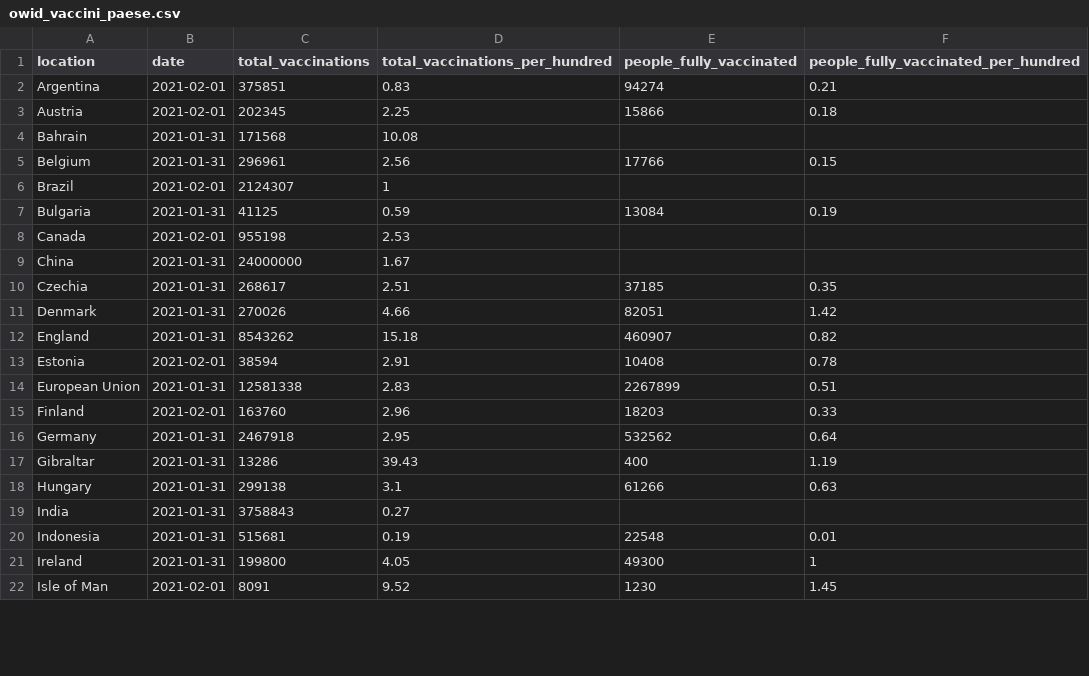
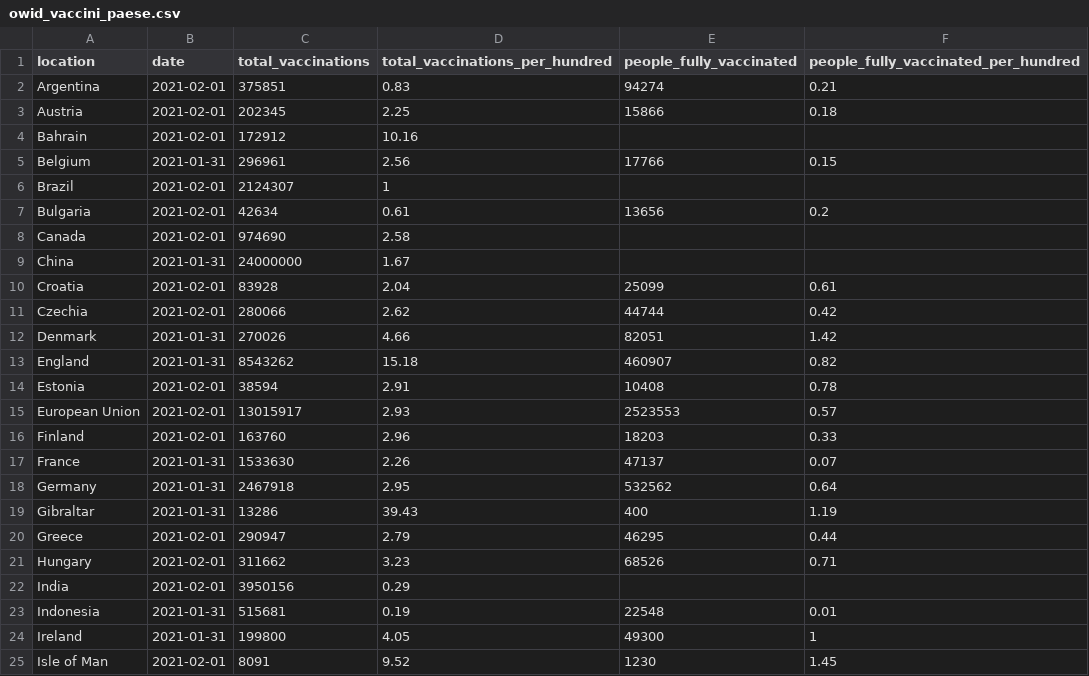
Before and after one commit to Scienzainrete/covid-19, a CSV file: owid_vaccini_paese.csv, drawn as a sheet; only a part is shown; the diff covers the shown part only.

```diff
--- a/owid_vaccini_paese.csv
+++ b/owid_vaccini_paese.csv
@@ -3,9 +3,10 @@
 "Austria","2021-02-01",202345,2.25,15866,0.18
-"Bahrain","2021-01-31",171568,10.08,,
+"Bahrain","2021-02-01",172912,10.16,,
 "Belgium","2021-01-31",296961,2.56,17766,0.15
 "Brazil","2021-02-01",2124307,1,,
-"Bulgaria","2021-01-31",41125,0.59,13084,0.19
-"Canada","2021-02-01",955198,2.53,,
+"Bulgaria","2021-02-01",42634,0.61,13656,0.2
+"Canada","2021-02-01",974690,2.58,,
 "China","2021-01-31",24000000,1.67,,
-"Czechia","2021-01-31",268617,2.51,37185,0.35
+"Croatia","2021-02-01",83928,2.04,25099,0.61
+"Czechia","2021-02-01",280066,2.62,44744,0.42
 "Denmark","2021-01-31",270026,4.66,82051,1.42
@@ -13,8 +14,10 @@
 "Estonia","2021-02-01",38594,2.91,10408,0.78
-"European Union","2021-01-31",12581338,2.83,2267899,0.51
+"European Union","2021-02-01",13015917,2.93,2523553,0.57
 "Finland","2021-02-01",163760,2.96,18203,0.33
+"France","2021-01-31",1533630,2.26,47137,0.07
 "Germany","2021-01-31",2467918,2.95,532562,0.64
 "Gibraltar","2021-01-31",13286,39.43,400,1.19
-"Hungary","2021-01-31",299138,3.1,61266,0.63
-"India","2021-01-31",3758843,0.27,,
+"Greece","2021-02-01",290947,2.79,46295,0.44
+"Hungary","2021-02-01",311662,3.23,68526,0.71
+"India","2021-02-01",3950156,0.29,,
 "Indonesia","2021-01-31",515681,0.19,22548,0.01
```
Also changed, not shown: 3 added rows, 1 removed row and 44 edited cells elsewhere in this file, ecdc_casi_100k.csv, ecdc_morti_100k.csv, 1 other file.
